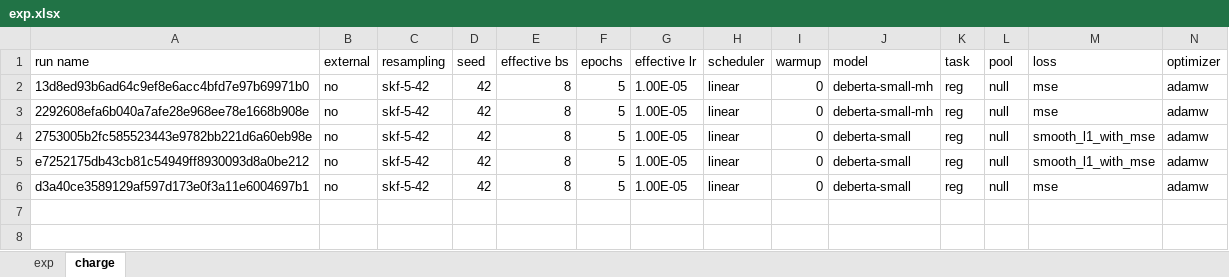
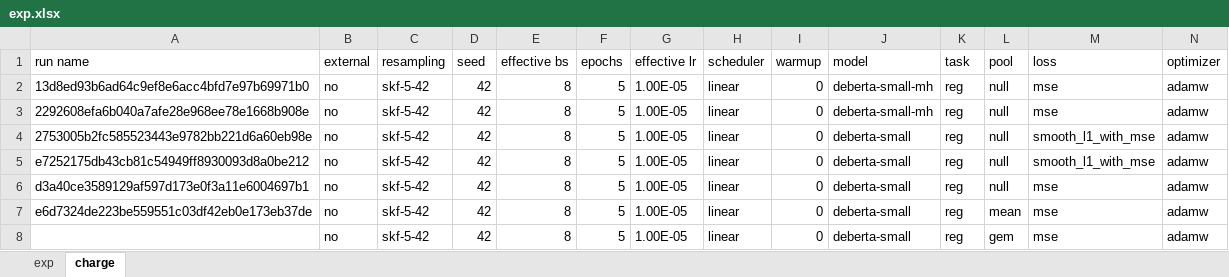
Before and after one commit to gao-hongnan/learning-agency-lab-automated-essay-scoring-2, an Excel workbook: exp.xlsx, sheet charge, drawn as a sheet; only a part is shown; values as stored, in another font and other column widths than the file's, no borders; rows hold the shown columns only; the diff names each change by its address in the sheet, - before the commit and + after, or states it on an @@ line.

```diff
--- a/exp.xlsx (sheet charge)
+++ b/exp.xlsx (sheet charge)
+row 7: e6d7324de223be559551c03df42eb0e173eb37de | no | skf-5-42 | 42 | 8 | 5 | 1.00E-05 | linear | 0 | deberta-small | reg | mean | mse | adamw
+row 8:  | no | skf-5-42 | 42 | 8 | 5 | 1.00E-05 | linear | 0 | deberta-small | reg | gem | mse | adamw
```
Also changed, not shown: 1 other file.
